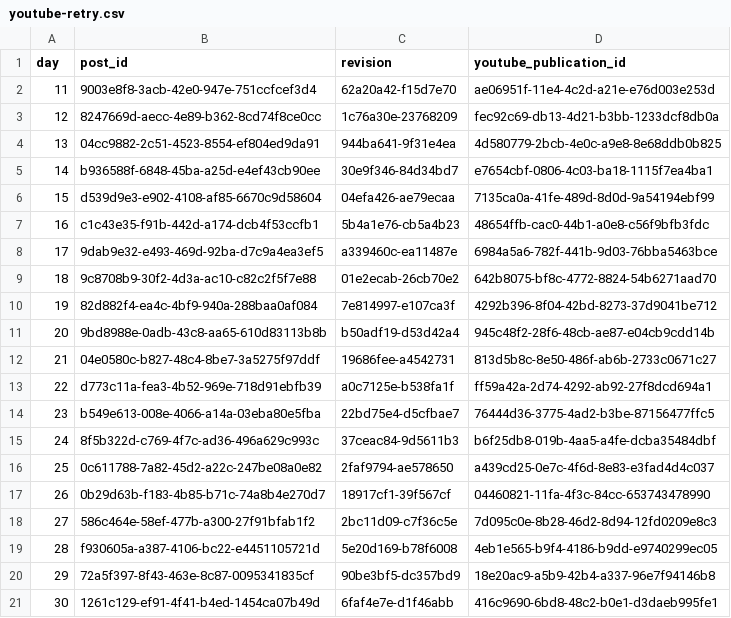
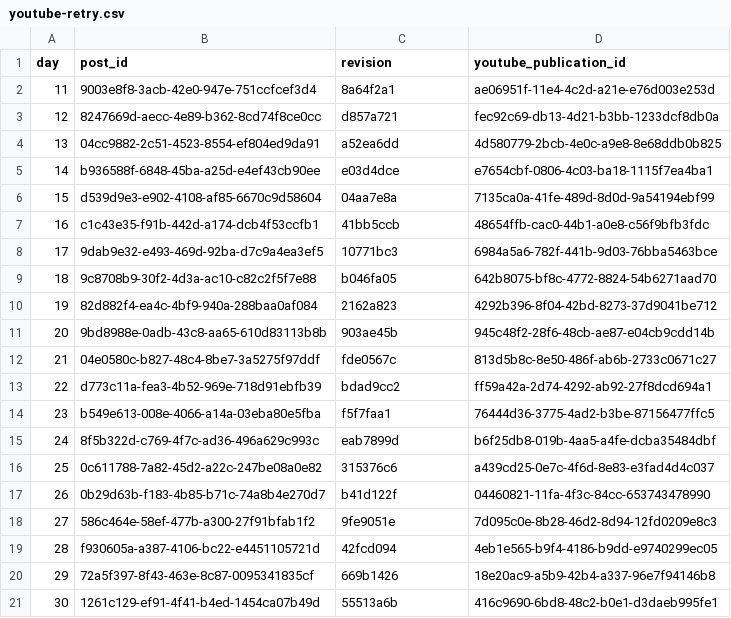
Before and after one commit to zaytovnntrades/Tester.exe, a CSV file: published/youtube-retry.csv, drawn as a sheet.

```diff
--- a/published/youtube-retry.csv
+++ b/published/youtube-retry.csv
@@ -1,21 +1,21 @@
 day,post_id,revision,youtube_publication_id
-11,9003e8f8-3acb-42e0-947e-751ccfcef3d4,62a20a42-f15d7e70,ae06951f-11e4-4c2d-a21e-e76d003e253d
-12,8247669d-aecc-4e89-b362-8cd74f8ce0cc,1c76a30e-23768209,fec92c69-db13-4d21-b3bb-1233dcf8db0a
-13,04cc9882-2c51-4523-8554-ef804ed9da91,944ba641-9f31e4ea,4d580779-2bcb-4e0c-a9e8-8e68ddb0b825
-14,b936588f-6848-45ba-a25d-e4ef43cb90ee,30e9f346-84d34bd7,e7654cbf-0806-4c03-ba18-1115f7ea4ba1
-15,d539d9e3-e902-4108-af85-6670c9d58604,04efa426-ae79ecaa,7135ca0a-41fe-489d-8d0d-9a54194ebf99
-16,c1c43e35-f91b-442d-a174-dcb4f53ccfb1,5b4a1e76-cb5a4b23,48654ffb-cac0-44b1-a0e8-c56f9bfb3fdc
-17,9dab9e32-e493-469d-92ba-d7c9a4ea3ef5,a339460c-ea11487e,6984a5a6-782f-441b-9d03-76bba5463bce
-18,9c8708b9-30f2-4d3a-ac10-c82c2f5f7e88,01e2ecab-26cb70e2,642b8075-bf8c-4772-8824-54b6271aad70
-19,82d882f4-ea4c-4bf9-940a-288baa0af084,7e814997-e107ca3f,4292b396-8f04-42bd-8273-37d9041be712
-20,9bd8988e-0adb-43c8-aa65-610d83113b8b,b50adf19-d53d42a4,945c48f2-28f6-48cb-ae87-e04cb9cdd14b
-21,04e0580c-b827-48c4-8be7-3a5275f97ddf,19686fee-a4542731,813d5b8c-8e50-486f-ab6b-2733c0671c27
-22,d773c11a-fea3-4b52-969e-718d91ebfb39,a0c7125e-b538fa1f,ff59a42a-2d74-4292-ab92-27f8dcd694a1
-23,b549e613-008e-4066-a14a-03eba80e5fba,22bd75e4-d5cfbae7,76444d36-3775-4ad2-b3be-87156477ffc5
-24,8f5b322d-c769-4f7c-ad36-496a629c993c,37ceac84-9d5611b3,b6f25db8-019b-4aa5-a4fe-dcba35484dbf
-25,0c611788-7a82-45d2-a22c-247be08a0e82,2faf9794-ae578650,a439cd25-0e7c-4f6d-8e83-e3fad4d4c037
-26,0b29d63b-f183-4b85-b71c-74a8b4e270d7,18917cf1-39f567cf,04460821-11fa-4f3c-84cc-653743478990
-27,586c464e-58ef-477b-a300-27f91bfab1f2,2bc11d09-c7f36c5e,7d095c0e-8b28-46d2-8d94-12fd0209e8c3
-28,f930605a-a387-4106-bc22-e4451105721d,5e20d169-b78f6008,4eb1e565-b9f4-4186-b9dd-e9740299ec05
-29,72a5f397-8f43-463e-8c87-0095341835cf,90be3bf5-dc357bd9,18e20ac9-a5b9-42b4-a337-96e7f94146b8
-30,1261c129-ef91-4f41-b4ed-1454ca07b49d,6faf4e7e-d1f46abb,416c9690-6bd8-48c2-b0e1-d3daeb995fe1
+11,9003e8f8-3acb-42e0-947e-751ccfcef3d4,8a64f2a1,ae06951f-11e4-4c2d-a21e-e76d003e253d
+12,8247669d-aecc-4e89-b362-8cd74f8ce0cc,d857a721,fec92c69-db13-4d21-b3bb-1233dcf8db0a
+13,04cc9882-2c51-4523-8554-ef804ed9da91,a52ea6dd,4d580779-2bcb-4e0c-a9e8-8e68ddb0b825
+14,b936588f-6848-45ba-a25d-e4ef43cb90ee,e03d4dce,e7654cbf-0806-4c03-ba18-1115f7ea4ba1
+15,d539d9e3-e902-4108-af85-6670c9d58604,04aa7e8a,7135ca0a-41fe-489d-8d0d-9a54194ebf99
+16,c1c43e35-f91b-442d-a174-dcb4f53ccfb1,41bb5ccb,48654ffb-cac0-44b1-a0e8-c56f9bfb3fdc
+17,9dab9e32-e493-469d-92ba-d7c9a4ea3ef5,10771bc3,6984a5a6-782f-441b-9d03-76bba5463bce
+18,9c8708b9-30f2-4d3a-ac10-c82c2f5f7e88,b046fa05,642b8075-bf8c-4772-8824-54b6271aad70
+19,82d882f4-ea4c-4bf9-940a-288baa0af084,2162a823,4292b396-8f04-42bd-8273-37d9041be712
+20,9bd8988e-0adb-43c8-aa65-610d83113b8b,903ae45b,945c48f2-28f6-48cb-ae87-e04cb9cdd14b
+21,04e0580c-b827-48c4-8be7-3a5275f97ddf,fde0567c,813d5b8c-8e50-486f-ab6b-2733c0671c27
+22,d773c11a-fea3-4b52-969e-718d91ebfb39,bdad9cc2,ff59a42a-2d74-4292-ab92-27f8dcd694a1
+23,b549e613-008e-4066-a14a-03eba80e5fba,f5f7faa1,76444d36-3775-4ad2-b3be-87156477ffc5
+24,8f5b322d-c769-4f7c-ad36-496a629c993c,eab7899d,b6f25db8-019b-4aa5-a4fe-dcba35484dbf
+25,0c611788-7a82-45d2-a22c-247be08a0e82,315376c6,a439cd25-0e7c-4f6d-8e83-e3fad4d4c037
+26,0b29d63b-f183-4b85-b71c-74a8b4e270d7,b41d122f,04460821-11fa-4f3c-84cc-653743478990
+27,586c464e-58ef-477b-a300-27f91bfab1f2,9fe9051e,7d095c0e-8b28-46d2-8d94-12fd0209e8c3
+28,f930605a-a387-4106-bc22-e4451105721d,42fcd094,4eb1e565-b9f4-4186-b9dd-e9740299ec05
+29,72a5f397-8f43-463e-8c87-0095341835cf,669b1426,18e20ac9-a5b9-42b4-a337-96e7f94146b8
+30,1261c129-ef91-4f41-b4ed-1454ca07b49d,55513a6b,416c9690-6bd8-48c2-b0e1-d3daeb995fe1
```
Also changed, not shown: 1 other file.
